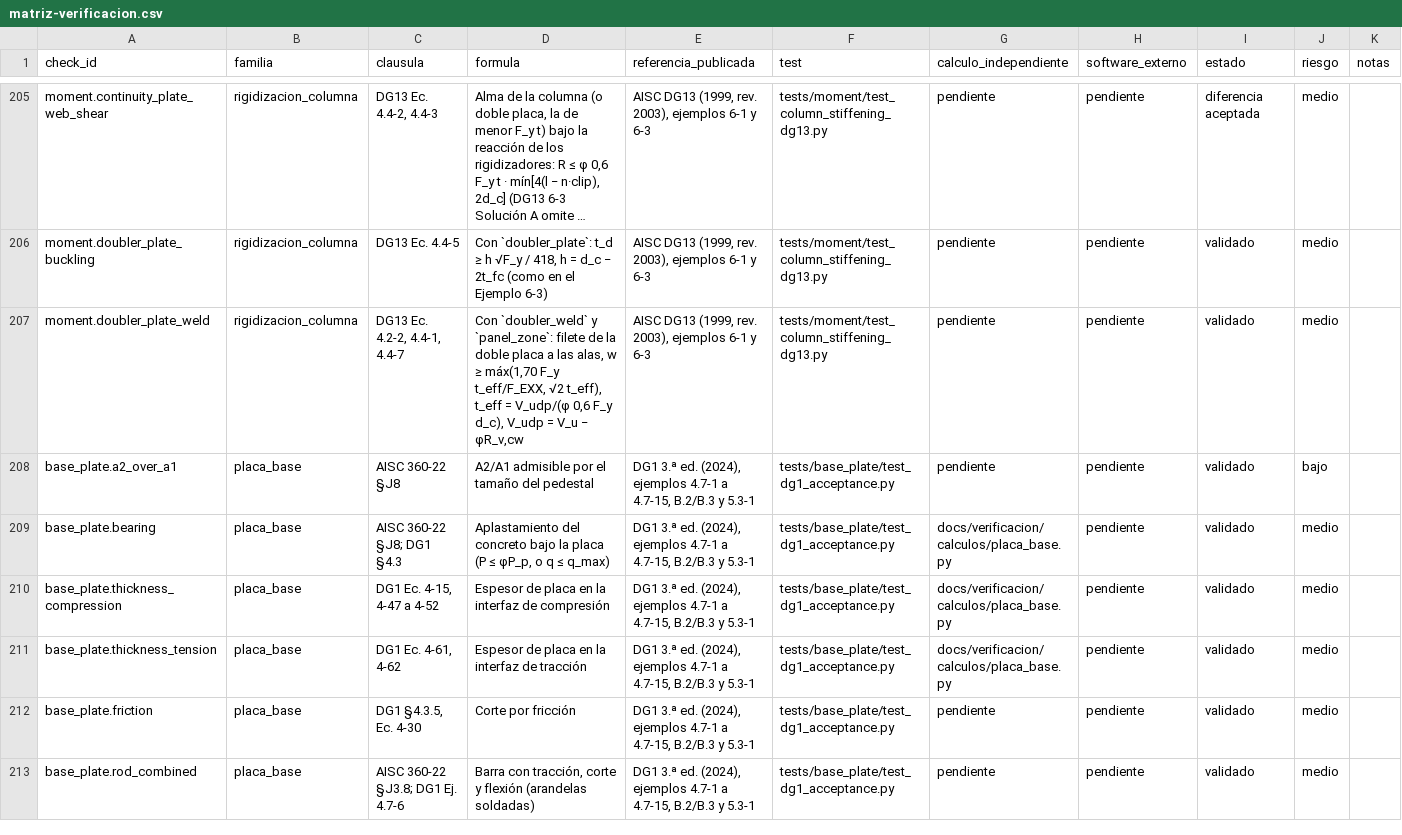
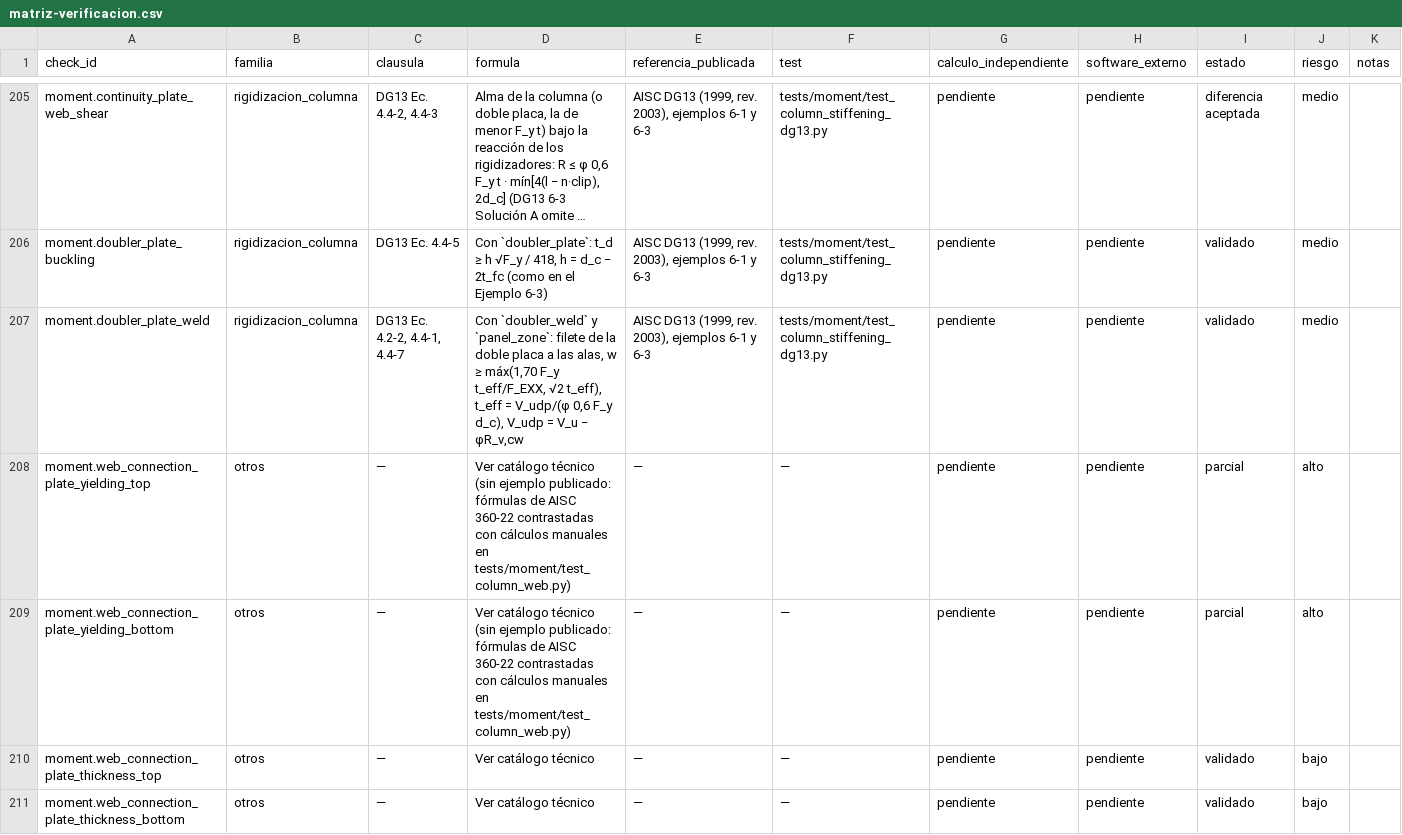
Before and after one commit to marcel1983/openconex, a CSV file: docs/verificacion/matriz-verificacion.csv, drawn as a sheet; only a part is shown, gaps mark what is left out; the shorter side is filled out with more unchanged rows; long unchanged cells end in …; the diff covers the shown part only.

```diff
--- a/docs/verificacion/matriz-verificacion.csv
+++ b/docs/verificacion/matriz-verificacion.csv
@@ -207 +207,5 @@ moment.doubler_plate_buckling,rigidizacion_columna,DG13 Ec. 4.4-5,"Con `doubler_
 moment.doubler_plate_weld,rigidizacion_columna,"DG13 Ec. 4.2-2, 4.4-1, 4.4-7","Con `doubler_weld` y `panel_zone`: filete de la doble placa a las alas, w ≥ máx(1,70 F_y t_eff/F_EXX, √2 t_eff), t_eff = V_udp/(φ 0,6 F_y d_c), V_udp = V_u − φR_v,cw","AISC DG13 (1999, rev. 2003), ejemplos 6-1 y 6-3",tests/moment/test_column_stiffening_dg13.py,pendiente,pendiente,validado,medio,
+moment.web_connection_plate_yielding_top,otros,—,Ver catálogo técnico (sin ejemplo publicado: fórmulas de AISC 360-22 contrastadas con cálculos manuales en tests/moment/test_column_web.py),—,—,pendiente,pendiente,parcial,alto,
+moment.web_connection_plate_yielding_bottom,otros,—,Ver catálogo técnico (sin ejemplo publicado: fórmulas de AISC 360-22 contrastadas con cálculos manuales en tests/moment/test_column_web.py),—,—,pendiente,pendiente,parcial,alto,
+moment.web_connection_plate_thickness_top,otros,—,Ver catálogo técnico,—,—,pendiente,pendiente,validado,bajo,
+moment.web_connection_plate_thickness_bottom,otros,—,Ver catálogo técnico,—,—,pendiente,pendiente,validado,bajo,
```
Also changed, not shown: 4 added rows elsewhere in this file, 20 other files.
